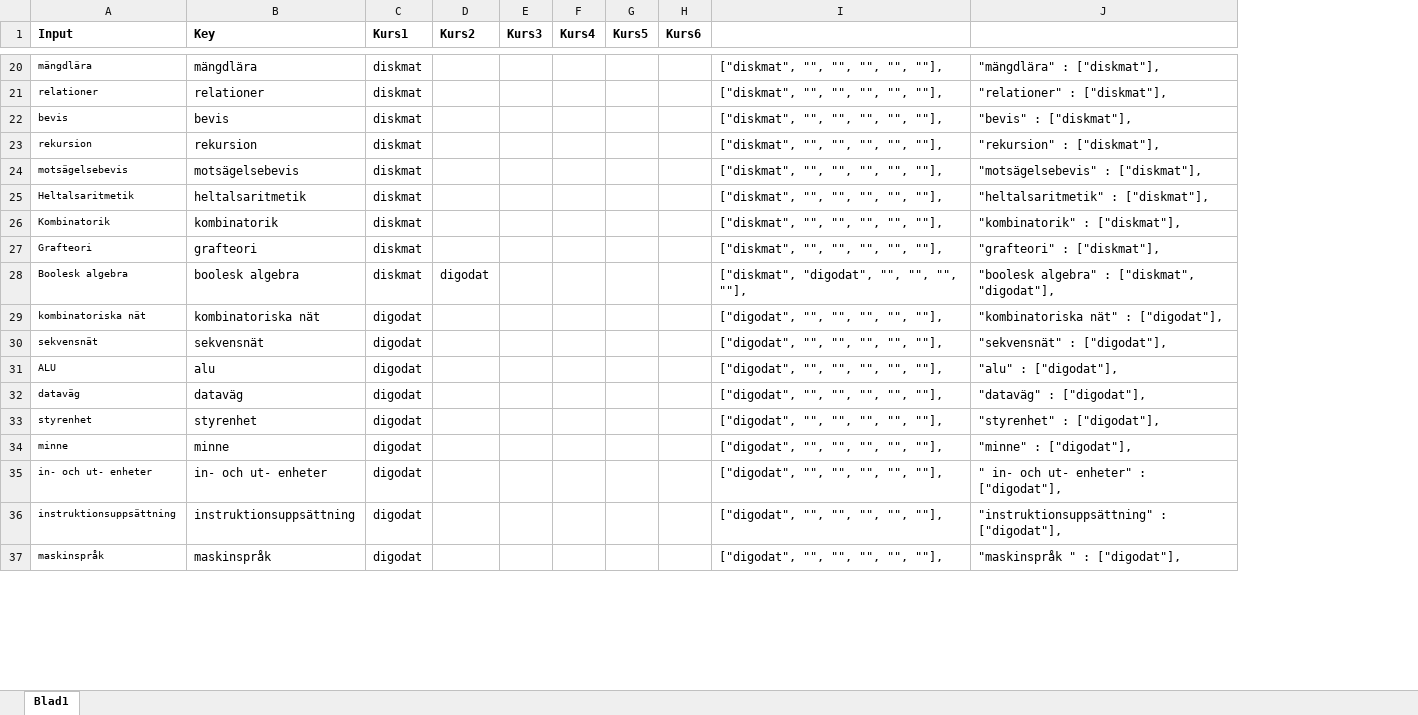
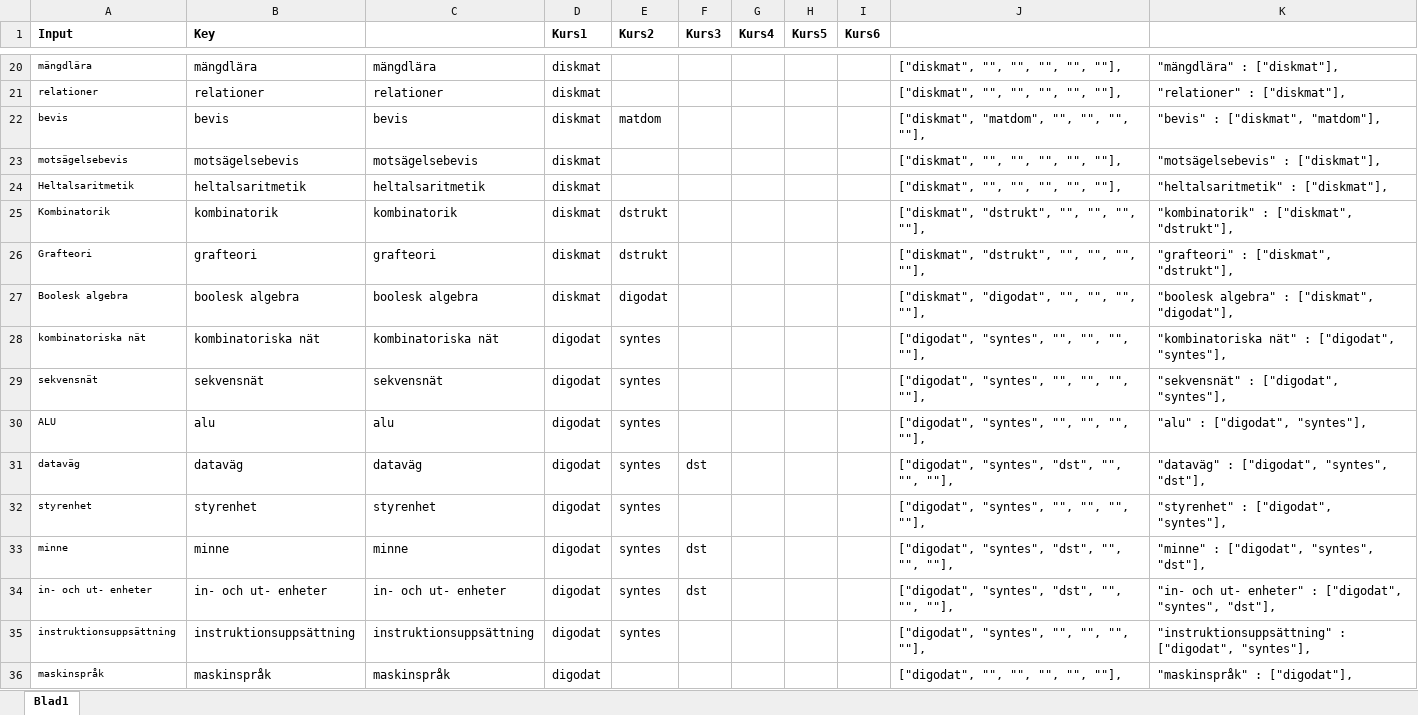
Before and after one commit to alundb/DNS-interaktiv-kursgraf, an Excel workbook: tagList.xlsx, sheet Blad1, drawn as a sheet; only a part is shown, gaps mark what is left out; values as stored, in another font and other column widths than the file's, no borders; conditional formats not drawn; removed rows and columns are numbered as before the commit, all else as after; the diff covers the shown part only; the diff names each change by its address in the sheet, - before the commit and + after, or states it on an @@ line.

```diff
--- a/tagList.xlsx (sheet Blad1)
+++ b/tagList.xlsx (sheet Blad1)
+column C, rows 20-36: mängdlära | relationer | bevis | motsägelsebevis | heltalsaritmetik | kombinatorik | grafteori | boolesk algebra | kombinatoriska nät | sekvensnät | alu | dataväg | styrenhet | minne | in- och ut- enheter | instruktionsuppsättning | maskinspråk
-column I, rows 20-22: all ["diskmat", "", "", "", "", ""],; rows 24-37: ["diskmat", "", "", "", "", ""], | ["diskmat", "", "", "", "", ""], | ["diskmat", "", "", "", "", ""], | ["diskmat", "", "", "", "", ""], | ["diskmat", "digodat", "", "", "", ""], | ["digodat", "", "", "", "", ""], | ["digodat", "", "", "", "", ""], | ["digodat", "", "", "", "", ""], | ["digodat", "", "", "", "", ""], | ["digodat", "", "", "", "", ""], | ["digodat", "", "", "", "", ""], | ["digodat", "", "", "", "", ""], | ["digodat", "", "", "", "", ""], | ["digodat", "", "", "", "", ""],
-column J, rows 20-22: "mängdlära" : ["diskmat"], | "relationer" : ["diskmat"], | "bevis" : ["diskmat"],; rows 24-37: "motsägelsebevis" : ["diskmat"], | "heltalsaritmetik" : ["diskmat"], | "kombinatorik" : ["diskmat"], | "grafteori" : ["diskmat"], | "boolesk algebra" : ["diskmat", "digodat"], | "kombinatoriska nät" : ["digodat"], | "sekvensnät" : ["digodat"], | "alu" : ["digodat"], | "dataväg" : ["digodat"], | "styrenhet" : ["digodat"], | "minne" : ["digodat"], | " in- och ut- enheter" : ["digodat"], | "instruktionsuppsättning" : ["digodat"], | "maskinspråk " : ["digodat"],
+column J, rows 20-36: ["diskmat", "", "", "", "", ""], | ["diskmat", "", "", "", "", ""], | ["diskmat", "matdom", "", "", "", ""], | ["diskmat", "", "", "", "", ""], | ["diskmat", "", "", "", "", ""], | ["diskmat", "dstrukt", "", "", "", ""], | ["diskmat", "dstrukt", "", "", "", ""], | ["diskmat", "digodat", "", "", "", ""], | ["digodat", "syntes", "", "", "", ""], | ["digodat", "syntes", "", "", "", ""], | ["digodat", "syntes", "", "", "", ""], | ["digodat", "syntes", "dst", "", "", ""], | ["digodat", "syntes", "", "", "", ""], | ["digodat", "syntes", "dst", "", "", ""], | ["digodat", "syntes", "dst", "", "", ""], | ["digodat", "syntes", "", "", "", ""], | ["digodat", "", "", "", "", ""],
+column K, rows 20-36: "mängdlära" : ["diskmat"], | "relationer" : ["diskmat"], | "bevis" : ["diskmat", "matdom"], | "motsägelsebevis" : ["diskmat"], | "heltalsaritmetik" : ["diskmat"], | "kombinatorik" : ["diskmat", "dstrukt"], | "grafteori" : ["diskmat", "dstrukt"], | "boolesk algebra" : ["diskmat", "digodat"], | "kombinatoriska nät" : ["digodat", "syntes"], | "sekvensnät" : ["digodat", "syntes"], | "alu" : ["digodat", "syntes"], | "dataväg" : ["digodat", "syntes", "dst"], | "styrenhet" : ["digodat", "syntes"], | "minne" : ["digodat", "syntes", "dst"], | "in- och ut- enheter" : ["digodat", "syntes", "dst"], | "instruktionsuppsättning" : ["digodat", "syntes"], | "maskinspråk" : ["digodat"],
-E22 (Kurs2): (empty)
+E22 (Kurs2): matdom
-row 23: rekursion | rekursion | diskmat |  |  |  |  |  | ["diskmat", "", "", "", "", ""], | "rekursion" : ["diskmat"],
-E25:E26 (Kurs2): (empty)
+E25:E26 (Kurs2): dstrukt
-E28:E35 (Kurs2): (empty)
+E28:E35 (Kurs2): syntes
-F31 (Kurs3): (empty)
+F31 (Kurs3): dst
-F33:F34 (Kurs3): (empty)
+F33:F34 (Kurs3): dst
```
Also changed, not shown: 216 added rows, 241 removed rows and 7 edited cells elsewhere in this sheet, formulas that keep their value, 2 other files.
